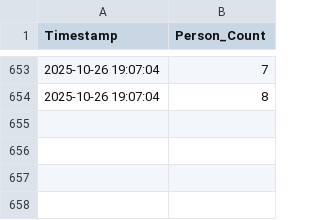
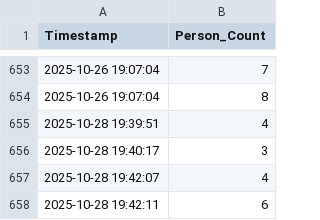
Before and after one commit to cacs2-ua/aiia-prac1, a CSV file: person_counts.csv, drawn as a sheet; only a part is shown, gaps mark what is left out.

```diff
--- a/person_counts.csv
+++ b/person_counts.csv
@@ -654 +654,5 @@ Timestamp,Person_Count
 2025-10-26 19:07:04,8
+2025-10-28 19:39:51,4
+2025-10-28 19:40:17,3
+2025-10-28 19:42:07,4
+2025-10-28 19:42:11,6
```
Also changed, not shown: 2 other files.
